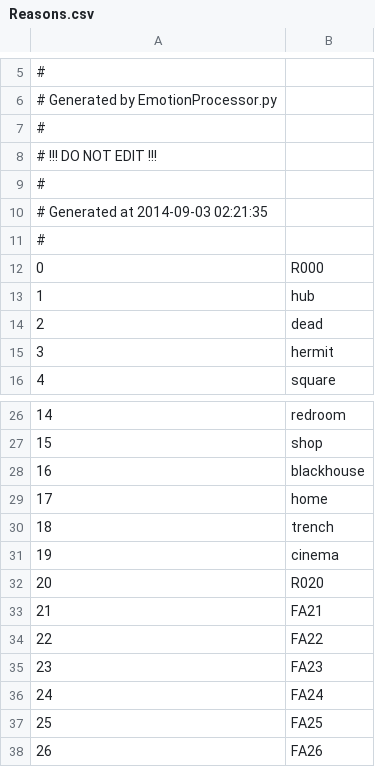
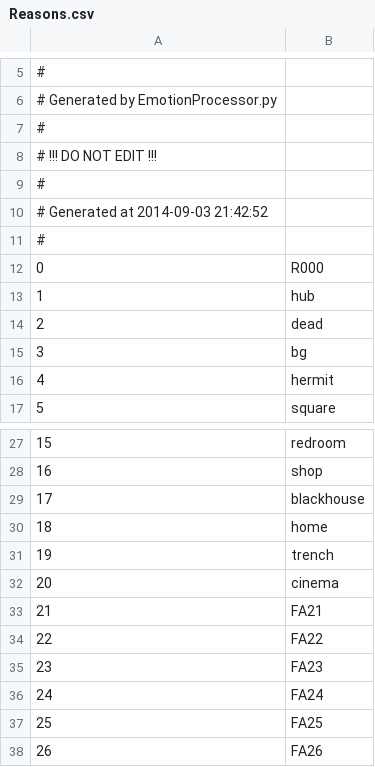
Before and after one commit to Kreyl/armlet, a CSV file: MusicProcessor/Reasons.csv, drawn as a sheet; only a part is shown, gaps mark what is left out; removed rows and columns are numbered as before the commit, all else as after; the diff names each change by its address in the sheet, - before the commit and + after, or states it on an @@ line.

```diff
--- a/MusicProcessor/Reasons.csv
+++ b/MusicProcessor/Reasons.csv
@@ column A renumbered between rows 10 and 32 @@
+row 15: 3 | bg
-row 32: 20 | R020
```
Also changed, not shown: MusicProcessor/Characters.csv, MusicProcessor/Locations.csv, 8 other files.
